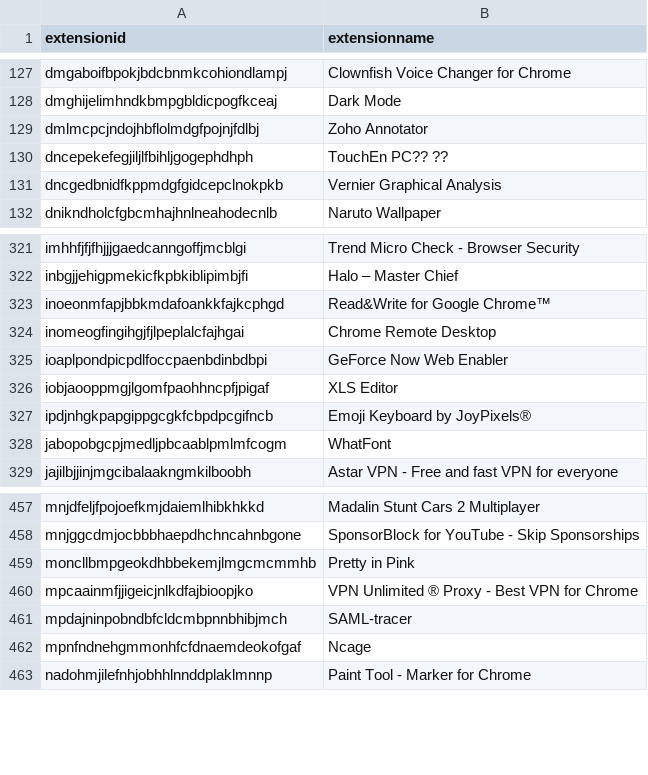
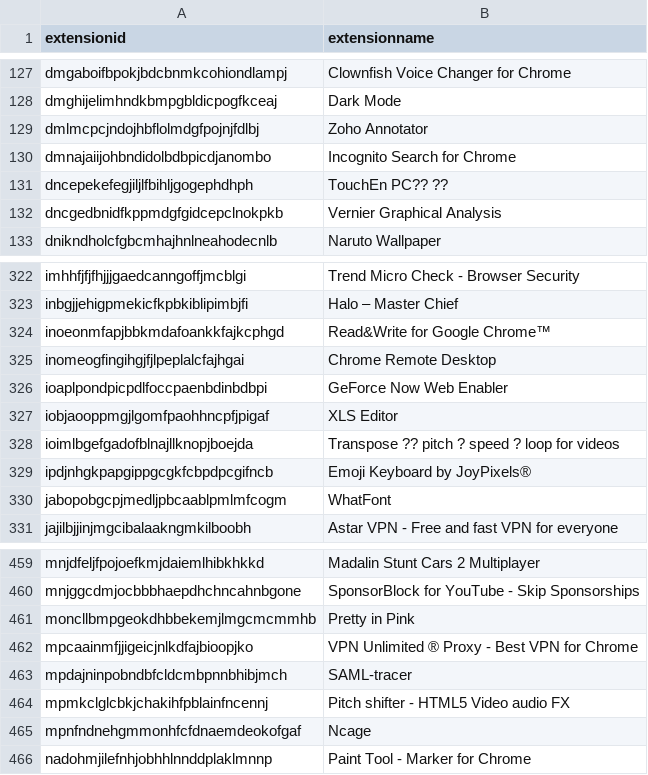
Before and after one commit to Nassau-BOCES/BOCES-IOCS, a CSV file: IOCS/browserExtensions.csv, drawn as a sheet; only a part is shown, gaps mark what is left out; the diff names each change by its address in the sheet, - before the commit and + after, or states it on an @@ line.

Commit message:
message

```diff
--- a/IOCS/browserExtensions.csv
+++ b/IOCS/browserExtensions.csv
+row 130: dmnajaiijohbndidolbdbpicdjanombo | Incognito Search for Chrome
+row 328: ioimlbgefgadofblnajllknopjboejda | Transpose ?? pitch ? speed ? loop for videos
+row 464: mpmkclglcbkjchakihfpblainfncennj | Pitch shifter - HTML5 Video audio FX
```
